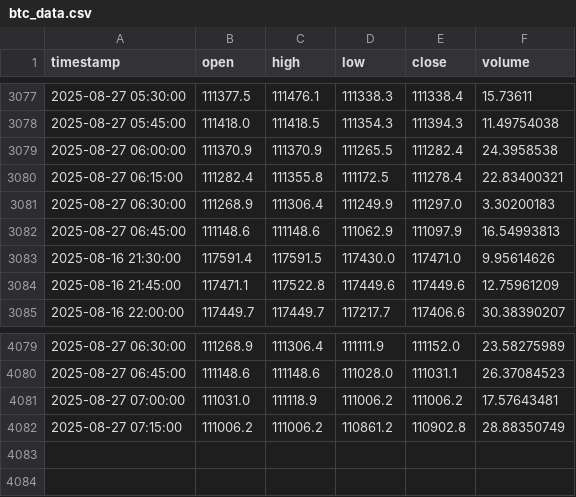
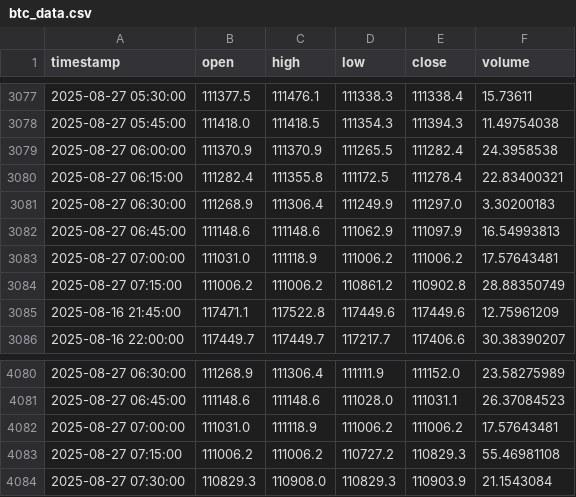
Before and after one commit to rimasfernandes1985/btc-15m-trading-bot, a CSV file: btc_data.csv, drawn as a sheet; only a part is shown, gaps mark what is left out.

```diff
--- a/btc_data.csv
+++ b/btc_data.csv
@@ -3082,3 +3082,4 @@ timestamp,open,high,low,close,volume
 2025-08-27 06:45:00,111148.6,111148.6,111062.9,111097.9,16.54993813
-2025-08-16 21:30:00,117591.4,117591.5,117430.0,117471.0,9.95614626
+2025-08-27 07:00:00,111031.0,111118.9,111006.2,111006.2,17.57643481
+2025-08-27 07:15:00,111006.2,111006.2,110861.2,110902.8,28.88350749
 2025-08-16 21:45:00,117471.1,117522.8,117449.6,117449.6,12.75961209
@@ -4081,2 +4082,3 @@ timestamp,open,high,low,close,volume
 2025-08-27 07:00:00,111031.0,111118.9,111006.2,111006.2,17.57643481
-2025-08-27 07:15:00,111006.2,111006.2,110861.2,110902.8,28.88350749
+2025-08-27 07:15:00,111006.2,111006.2,110727.2,110829.3,55.46981108
+2025-08-27 07:30:00,110829.3,110908.0,110829.3,110903.9,21.1543084
```
